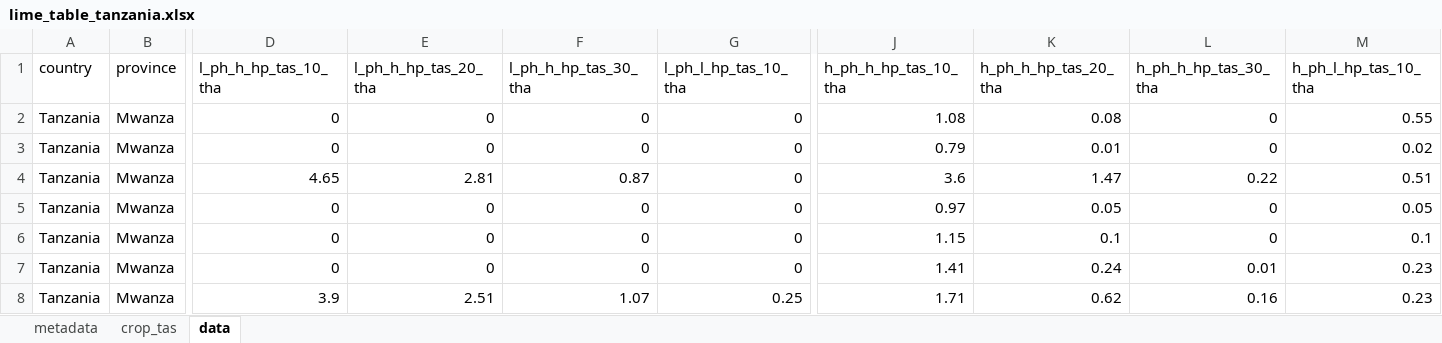
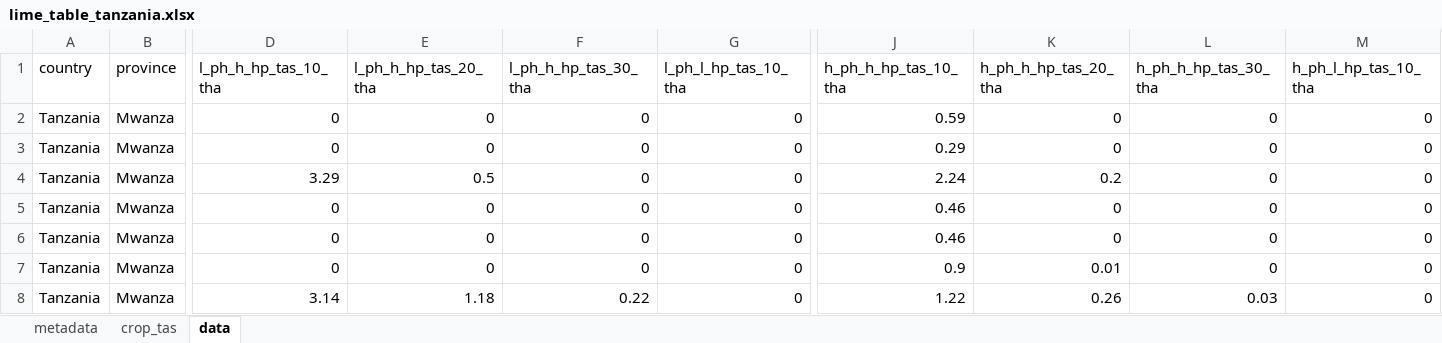
Before and after one commit to creimers/gaia-webapp, an Excel workbook: public/data/lime/lime_table_tanzania.xlsx, sheet data, drawn as a sheet; only a part is shown, gaps mark what is left out; values as stored, in another font and other column widths than the file's, no borders; the diff covers the shown part only; the diff names each change by its address in the sheet, - before the commit and + after, or states it on an @@ line.

```diff
--- a/public/data/lime/lime_table_tanzania.xlsx (sheet data)
+++ b/public/data/lime/lime_table_tanzania.xlsx (sheet data)
-J2 (h_ph_h_hp_tas_10_tha): 1.08
+J2 (h_ph_h_hp_tas_10_tha): 0.59
-K2 (h_ph_h_hp_tas_20_tha): 0.08
+K2 (h_ph_h_hp_tas_20_tha): 0
-M2 (h_ph_l_hp_tas_10_tha): 0.55
+M2 (h_ph_l_hp_tas_10_tha): 0
-J3 (h_ph_h_hp_tas_10_tha): 0.79
+J3 (h_ph_h_hp_tas_10_tha): 0.29
-K3 (h_ph_h_hp_tas_20_tha): 0.01
+K3 (h_ph_h_hp_tas_20_tha): 0
-M3 (h_ph_l_hp_tas_10_tha): 0.02
+M3 (h_ph_l_hp_tas_10_tha): 0
-D4 (l_ph_h_hp_tas_10_tha): 4.65
+D4 (l_ph_h_hp_tas_10_tha): 3.29
-E4 (l_ph_h_hp_tas_20_tha): 2.81
+E4 (l_ph_h_hp_tas_20_tha): 0.5
-F4 (l_ph_h_hp_tas_30_tha): 0.87
+F4 (l_ph_h_hp_tas_30_tha): 0
-J4 (h_ph_h_hp_tas_10_tha): 3.6
+J4 (h_ph_h_hp_tas_10_tha): 2.24
-K4 (h_ph_h_hp_tas_20_tha): 1.47
+K4 (h_ph_h_hp_tas_20_tha): 0.2
-L4 (h_ph_h_hp_tas_30_tha): 0.22
+L4 (h_ph_h_hp_tas_30_tha): 0
-M4 (h_ph_l_hp_tas_10_tha): 0.51
+M4 (h_ph_l_hp_tas_10_tha): 0
-J5 (h_ph_h_hp_tas_10_tha): 0.97
+J5 (h_ph_h_hp_tas_10_tha): 0.46
-K5 (h_ph_h_hp_tas_20_tha): 0.05
+K5 (h_ph_h_hp_tas_20_tha): 0
-M5 (h_ph_l_hp_tas_10_tha): 0.05
+M5 (h_ph_l_hp_tas_10_tha): 0
-J6 (h_ph_h_hp_tas_10_tha): 1.15
+J6 (h_ph_h_hp_tas_10_tha): 0.46
-K6 (h_ph_h_hp_tas_20_tha): 0.1
+K6 (h_ph_h_hp_tas_20_tha): 0
-M6 (h_ph_l_hp_tas_10_tha): 0.1
+M6 (h_ph_l_hp_tas_10_tha): 0
-J7 (h_ph_h_hp_tas_10_tha): 1.41
+J7 (h_ph_h_hp_tas_10_tha): 0.9
-K7 (h_ph_h_hp_tas_20_tha): 0.24
+K7 (h_ph_h_hp_tas_20_tha): 0.01
-L7 (h_ph_h_hp_tas_30_tha): 0.01
+L7 (h_ph_h_hp_tas_30_tha): 0
-M7:M8 (h_ph_l_hp_tas_10_tha): 0.23
+M7:M8 (h_ph_l_hp_tas_10_tha): 0
-D8 (l_ph_h_hp_tas_10_tha): 3.9
+D8 (l_ph_h_hp_tas_10_tha): 3.14
-E8 (l_ph_h_hp_tas_20_tha): 2.51
+E8 (l_ph_h_hp_tas_20_tha): 1.18
-F8 (l_ph_h_hp_tas_30_tha): 1.07
+F8 (l_ph_h_hp_tas_30_tha): 0.22
-G8 (l_ph_l_hp_tas_10_tha): 0.25
+G8 (l_ph_l_hp_tas_10_tha): 0
-J8 (h_ph_h_hp_tas_10_tha): 1.71
+J8 (h_ph_h_hp_tas_10_tha): 1.22
-K8 (h_ph_h_hp_tas_20_tha): 0.62
+K8 (h_ph_h_hp_tas_20_tha): 0.26
-L8 (h_ph_h_hp_tas_30_tha): 0.16
+L8 (h_ph_h_hp_tas_30_tha): 0.03
```
Also changed, not shown: 1 added row, 1 removed row and 968 edited cells elsewhere in this sheet, public/data/lime/lime_table_allcountries.xlsx, public/data/lime/lime_table_kenya.xlsx, 43 other files.
